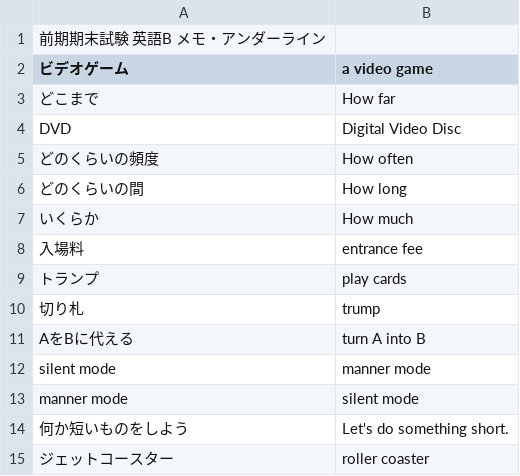
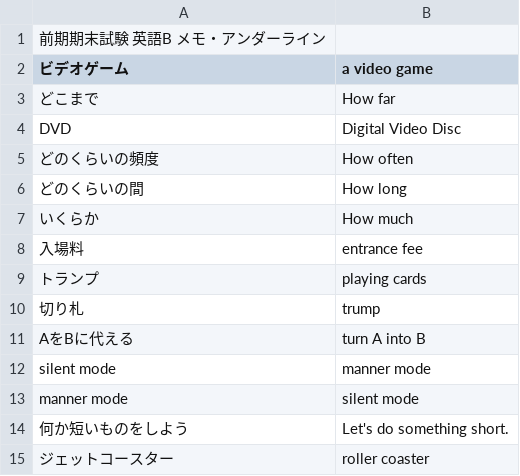
Before and after one commit to makutamoto/english-quiz, a TSV file: task_data/zenki_kimatsu_memo_underline.tsv, drawn as a sheet; only a part is shown.

Commit message:
fix typo

```diff
--- a/task_data/zenki_kimatsu_memo_underline.tsv
+++ b/task_data/zenki_kimatsu_memo_underline.tsv
@@ -8,3 +8,3 @@ DVD	Digital Video Disc
 入場料	entrance fee
-トランプ	play cards
+トランプ	playing cards
 切り札	trump
```
